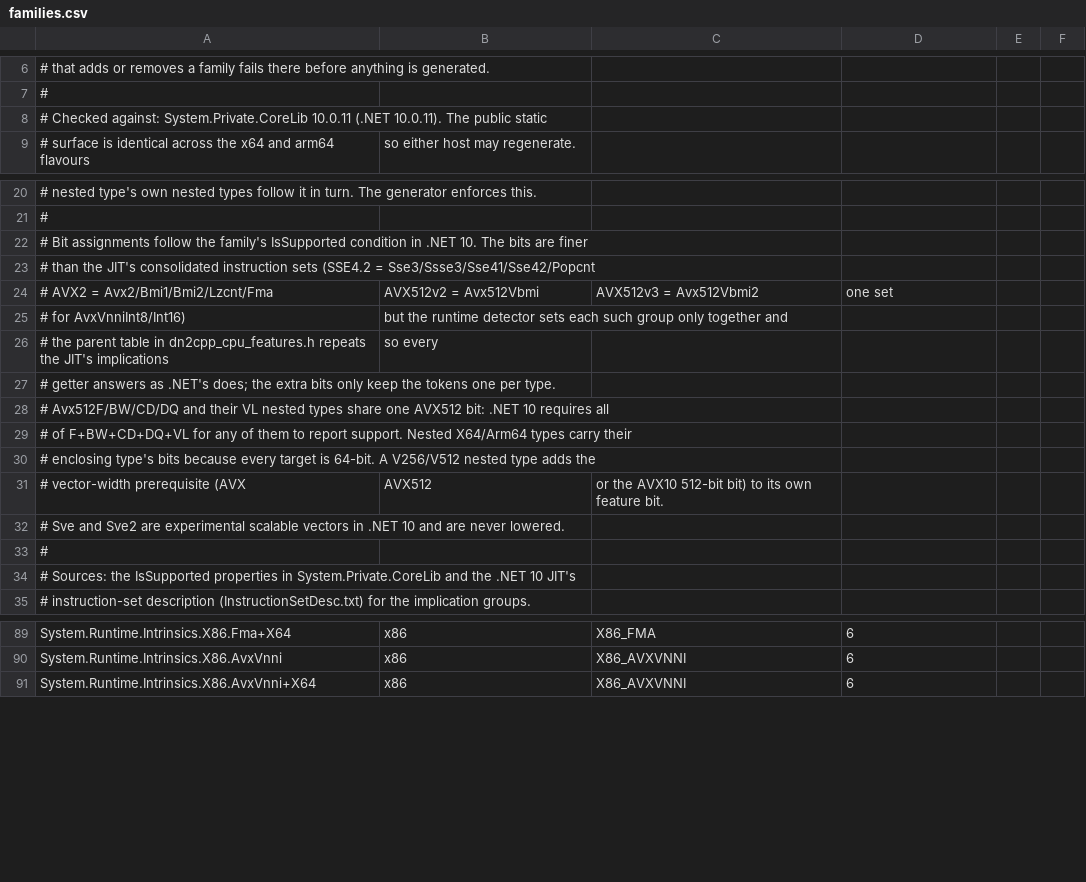
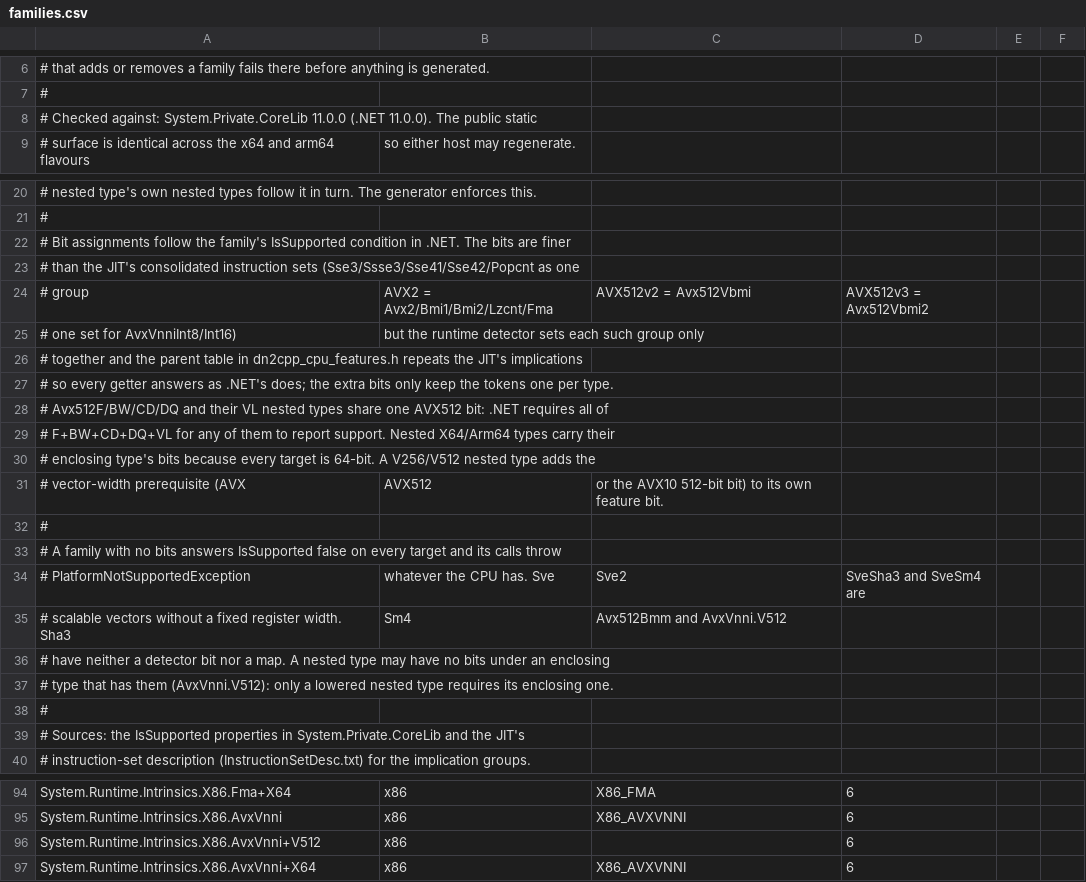
Before and after one commit to takuma-komatsu/dn2cpp, a CSV file: tools/gen-isa-map/families.csv, drawn as a sheet; only a part is shown, gaps mark what is left out; the diff covers the shown part only.

```diff
--- a/tools/gen-isa-map/families.csv
+++ b/tools/gen-isa-map/families.csv
@@ -7,3 +7,3 @@
 #
-# Checked against: System.Private.CoreLib 10.0.11 (.NET 10.0.11). The public static
+# Checked against: System.Private.CoreLib 11.0.0 (.NET 11.0.0). The public static
 # surface is identical across the x64 and arm64 flavours, so either host may regenerate.
@@ -21,15 +21,20 @@
 #
-# Bit assignments follow the family's IsSupported condition in .NET 10. The bits are finer
-# than the JIT's consolidated instruction sets (SSE4.2 = Sse3/Ssse3/Sse41/Sse42/Popcnt,
-# AVX2 = Avx2/Bmi1/Bmi2/Lzcnt/Fma, AVX512v2 = Avx512Vbmi, AVX512v3 = Avx512Vbmi2, one set
-# for AvxVnniInt8/Int16), but the runtime detector sets each such group only together and
-# the parent table in dn2cpp_cpu_features.h repeats the JIT's implications, so every
-# getter answers as .NET's does; the extra bits only keep the tokens one per type.
-# Avx512F/BW/CD/DQ and their VL nested types share one AVX512 bit: .NET 10 requires all
-# of F+BW+CD+DQ+VL for any of them to report support. Nested X64/Arm64 types carry their
+# Bit assignments follow the family's IsSupported condition in .NET. The bits are finer
+# than the JIT's consolidated instruction sets (Sse3/Ssse3/Sse41/Sse42/Popcnt as one
+# group, AVX2 = Avx2/Bmi1/Bmi2/Lzcnt/Fma, AVX512v2 = Avx512Vbmi, AVX512v3 = Avx512Vbmi2,
+# one set for AvxVnniInt8/Int16), but the runtime detector sets each such group only
+# together and the parent table in dn2cpp_cpu_features.h repeats the JIT's implications,
+# so every getter answers as .NET's does; the extra bits only keep the tokens one per type.
+# Avx512F/BW/CD/DQ and their VL nested types share one AVX512 bit: .NET requires all of
+# F+BW+CD+DQ+VL for any of them to report support. Nested X64/Arm64 types carry their
 # enclosing type's bits because every target is 64-bit. A V256/V512 nested type adds the
 # vector-width prerequisite (AVX, AVX512, or the AVX10 512-bit bit) to its own feature bit.
-# Sve and Sve2 are experimental scalable vectors in .NET 10 and are never lowered.
 #
-# Sources: the IsSupported properties in System.Private.CoreLib and the .NET 10 JIT's
+# A family with no bits answers IsSupported false on every target and its calls throw
+# PlatformNotSupportedException, whatever the CPU has. Sve, Sve2, SveSha3 and SveSm4 are
+# scalable vectors without a fixed register width. Sha3, Sm4, Avx512Bmm and AvxVnni.V512
+# have neither a detector bit nor a map. A nested type may have no bits under an enclosing
+# type that has them (AvxVnni.V512): only a lowered nested type requires its enclosing one.
+#
+# Sources: the IsSupported properties in System.Private.CoreLib and the JIT's
 # instruction-set description (InstructionSetDesc.txt) for the implication groups.
@@ -90,2 +95,3 @@ System.Runtime.Intrinsics.X86.Fma+X64,x86,X86_FMA,6
 System.Runtime.Intrinsics.X86.AvxVnni,x86,X86_AVXVNNI,6
+System.Runtime.Intrinsics.X86.AvxVnni+V512,x86,,6
 System.Runtime.Intrinsics.X86.AvxVnni+X64,x86,X86_AVXVNNI,6
```
Also changed, not shown: 10 added rows elsewhere in this file, 26 other files.
